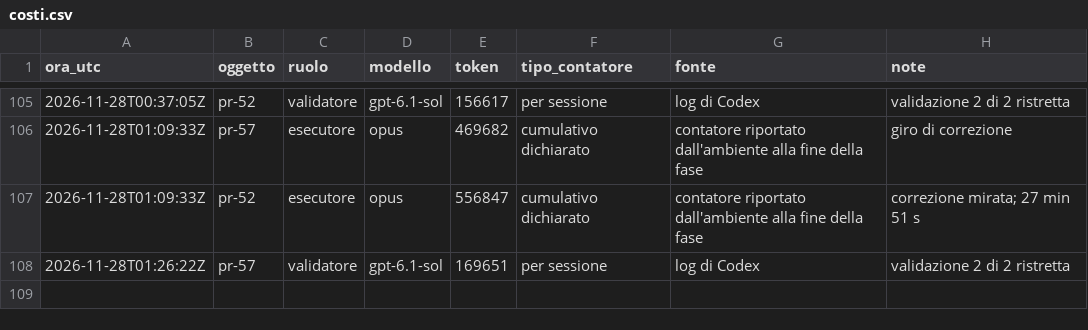
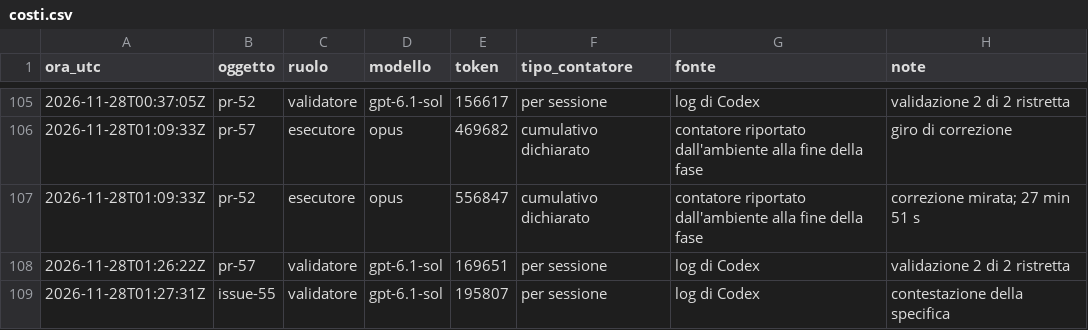
Before and after one commit to ltoscano/men-b-carddemo-java, a CSV file: paper/data/costi.csv, drawn as a sheet; only a part is shown, gaps mark what is left out; the diff names each change by its address in the sheet, - before the commit and + after, or states it on an @@ line.

```diff
--- a/paper/data/costi.csv
+++ b/paper/data/costi.csv
+row 109: 2026-11-28T01:27:31Z | issue-55 | validatore | gpt-6.1-sol | 195807 | per sessione | log di Codex | contestazione della specifica
```
Also changed, not shown: paper/data/eventi.csv, 6 other files.
